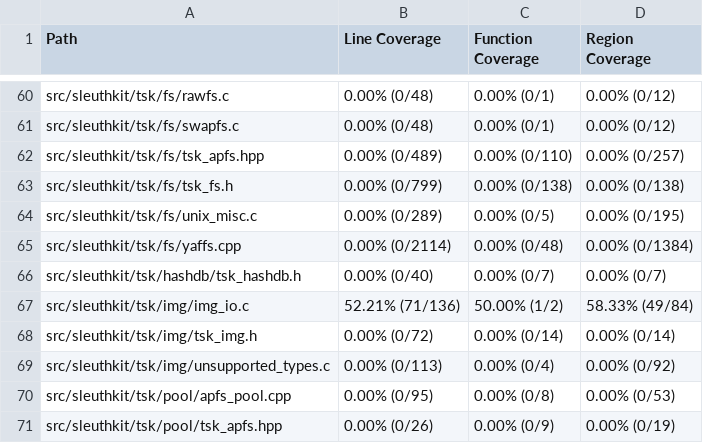
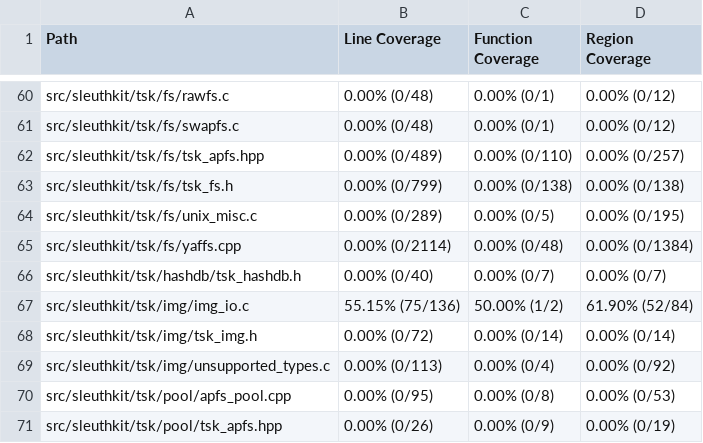
Before and after one commit to workerTmp/Nliossa_2, a CSV file: myWeb/CsvCov_sleuthkit_sleuthkit_fls_fat_fuzzer.csv, drawn as a sheet; only a part is shown, gaps mark what is left out; the diff covers the shown part only.

```diff
--- a/myWeb/CsvCov_sleuthkit_sleuthkit_fls_fat_fuzzer.csv
+++ b/myWeb/CsvCov_sleuthkit_sleuthkit_fls_fat_fuzzer.csv
@@ -66,3 +66,3 @@ src/sleuthkit/tsk/fs/yaffs.cpp,0.00% (0/2114),0.00% (0/48),0.00% (0/1384)
 src/sleuthkit/tsk/hashdb/tsk_hashdb.h,0.00% (0/40),0.00% (0/7),0.00% (0/7)
-src/sleuthkit/tsk/img/img_io.c,52.21% (71/136),50.00% (1/2),58.33% (49/84)
+src/sleuthkit/tsk/img/img_io.c,55.15% (75/136),50.00% (1/2),61.90% (52/84)
 src/sleuthkit/tsk/img/tsk_img.h,0.00% (0/72),0.00% (0/14),0.00% (0/14)
```
Also changed, not shown: 26 edited cells elsewhere in this file, 2 other files.
